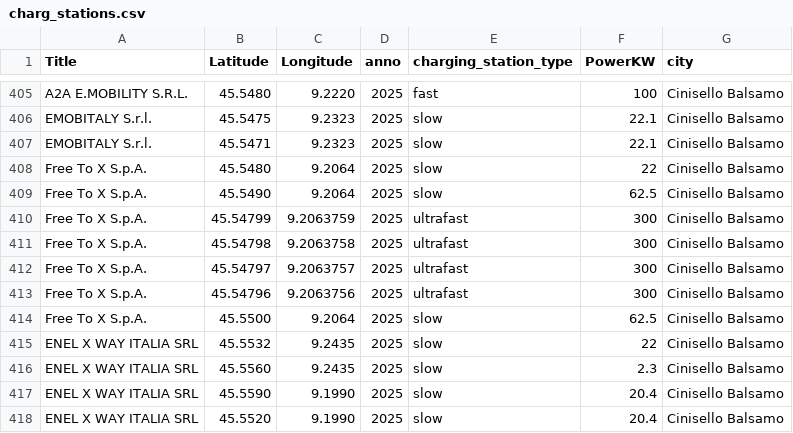
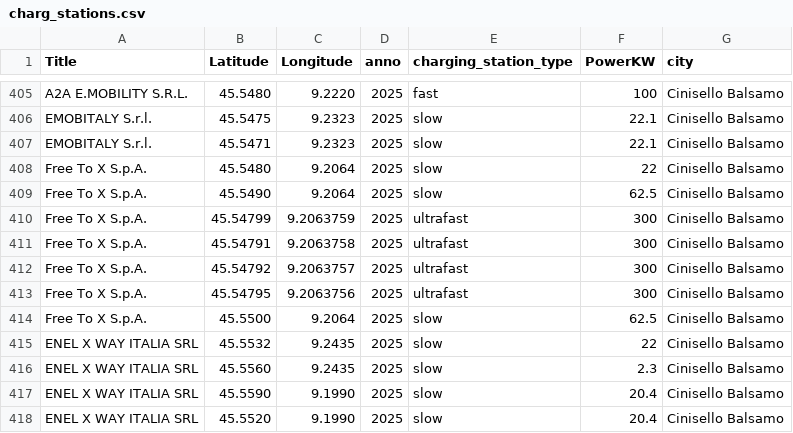
Before and after one commit to EleRossi17/prova_colonnine, a CSV file: public/charg_stations.csv, drawn as a sheet; only a part is shown, gaps mark what is left out.

Commit message:
Update charg_stations.csv

```diff
--- a/public/charg_stations.csv
+++ b/public/charg_stations.csv
@@ -410,5 +410,5 @@ Free To X S.p.A.,45.5490,9.2064,2025,slow,62.5,Cinisello Balsamo
 Free To X S.p.A.,45.54799,9.2063759,2025,ultrafast,300,Cinisello Balsamo
-Free To X S.p.A.,45.54798,9.2063758,2025,ultrafast,300,Cinisello Balsamo
-Free To X S.p.A.,45.54797,9.2063757,2025,ultrafast,300,Cinisello Balsamo
-Free To X S.p.A.,45.54796,9.2063756,2025,ultrafast,300,Cinisello Balsamo
+Free To X S.p.A.,45.54791,9.2063758,2025,ultrafast,300,Cinisello Balsamo
+Free To X S.p.A.,45.54792,9.2063757,2025,ultrafast,300,Cinisello Balsamo
+Free To X S.p.A.,45.54795,9.2063756,2025,ultrafast,300,Cinisello Balsamo
 Free To X S.p.A.,45.5500,9.2064,2025,slow,62.5,Cinisello Balsamo
```
